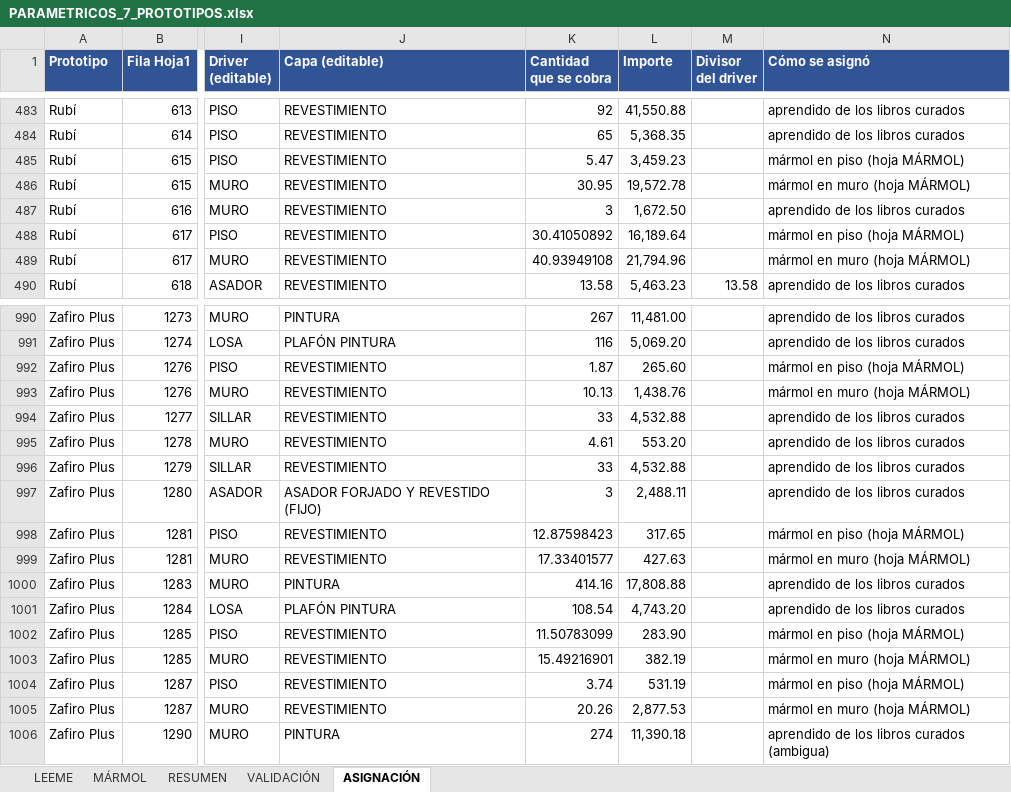
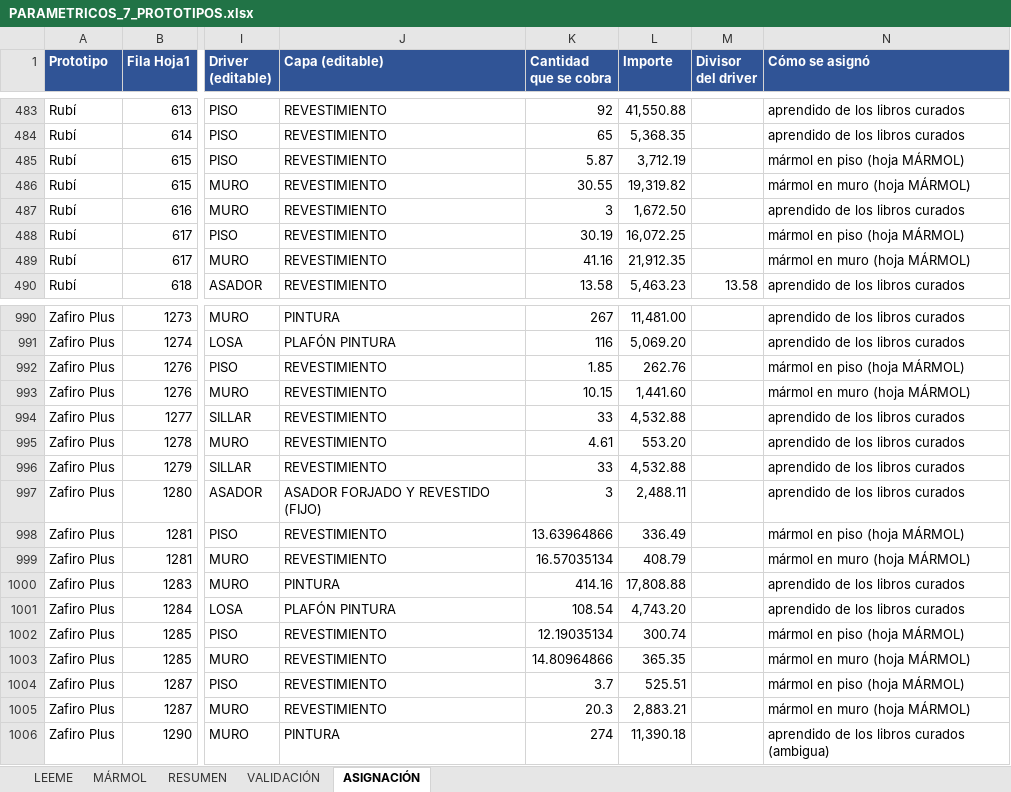
Before and after one commit to angelbar4ia-byte/CEREBRO-ERP-CONSTRUCCION, an Excel workbook: 1-mundo/fuentes/parametricos/PARAMETRICOS_7_PROTOTIPOS.xlsx, sheet ASIGNACIÓN, drawn as a sheet; only a part is shown, gaps mark what is left out; values as stored, in another font and other column widths than the file's, no borders; charts and pictures not drawn; the diff covers the shown part only; the diff names each change by its address in the sheet, - before the commit and + after, or states it on an @@ line.

```diff
--- a/1-mundo/fuentes/parametricos/PARAMETRICOS_7_PROTOTIPOS.xlsx (sheet ASIGNACIÓN)
+++ b/1-mundo/fuentes/parametricos/PARAMETRICOS_7_PROTOTIPOS.xlsx (sheet ASIGNACIÓN)
-K485 (Cantidad que se cobra): 5.47
+K485 (Cantidad que se cobra): 5.87
-L485 (Importe): 3,459.23
+L485 (Importe): 3,712.19
-K486 (Cantidad que se cobra): 30.95
+K486 (Cantidad que se cobra): 30.55
-L486 (Importe): 19,572.78
+L486 (Importe): 19,319.82
-K488 (Cantidad que se cobra): 30.41050892
+K488 (Cantidad que se cobra): 30.19
-L488 (Importe): 16,189.64
+L488 (Importe): 16,072.25
-K489 (Cantidad que se cobra): 40.93949108
+K489 (Cantidad que se cobra): 41.16
-L489 (Importe): 21,794.96
+L489 (Importe): 21,912.35
-K992 (Cantidad que se cobra): 1.87
+K992 (Cantidad que se cobra): 1.85
-L992 (Importe): 265.60
+L992 (Importe): 262.76
-K993 (Cantidad que se cobra): 10.13
+K993 (Cantidad que se cobra): 10.15
-L993 (Importe): 1,438.76
+L993 (Importe): 1,441.60
-K998 (Cantidad que se cobra): 12.87598423
+K998 (Cantidad que se cobra): 13.63964866
-L998 (Importe): 317.65
+L998 (Importe): 336.49
-K999 (Cantidad que se cobra): 17.33401577
+K999 (Cantidad que se cobra): 16.57035134
-L999 (Importe): 427.63
+L999 (Importe): 408.79
-K1002 (Cantidad que se cobra): 11.50783099
+K1002 (Cantidad que se cobra): 12.19035134
-L1002 (Importe): 283.90
+L1002 (Importe): 300.74
-K1003 (Cantidad que se cobra): 15.49216901
+K1003 (Cantidad que se cobra): 14.80964866
-L1003 (Importe): 382.19
+L1003 (Importe): 365.35
-K1004 (Cantidad que se cobra): 3.74
+K1004 (Cantidad que se cobra): 3.7
-L1004 (Importe): 531.19
+L1004 (Importe): 525.51
-K1005 (Cantidad que se cobra): 20.26
+K1005 (Cantidad que se cobra): 20.3
-L1005 (Importe): 2,877.53
+L1005 (Importe): 2,883.21
```
Also changed, not shown: 104 edited cells elsewhere in this sheet, sheet RESUMEN, sheet MÁRMOL, sheet LEEME, 5 other files.
